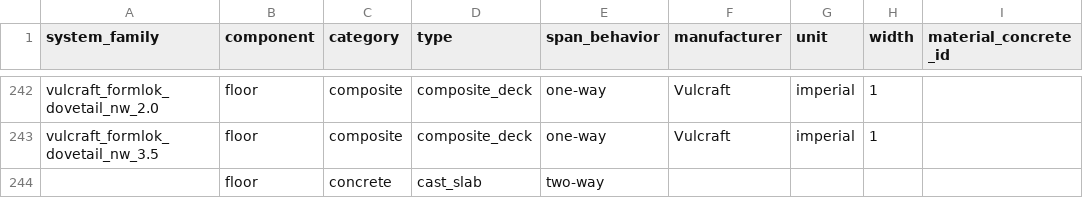
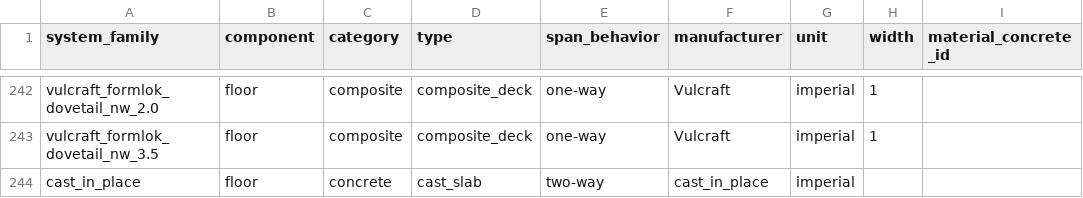
Before and after one commit to benjaminsalop/edca, a CSV file: edca_tool/inputs/source/presets/systems/system_families.csv, drawn as a sheet; only a part is shown, gaps mark what is left out; the diff names each change by its address in the sheet, - before the commit and + after, or states it on an @@ line.

```diff
--- a/edca_tool/inputs/source/presets/systems/system_families.csv
+++ b/edca_tool/inputs/source/presets/systems/system_families.csv
-A244 (system_family): (empty)
+A244 (system_family): cast_in_place
-F244 (manufacturer): (empty)
+F244 (manufacturer): cast_in_place
-G244 (unit): (empty)
+G244 (unit): imperial
```
Also changed, not shown: edca_tool/inputs/source/presets/materials/materials.csv, 6 other files.
